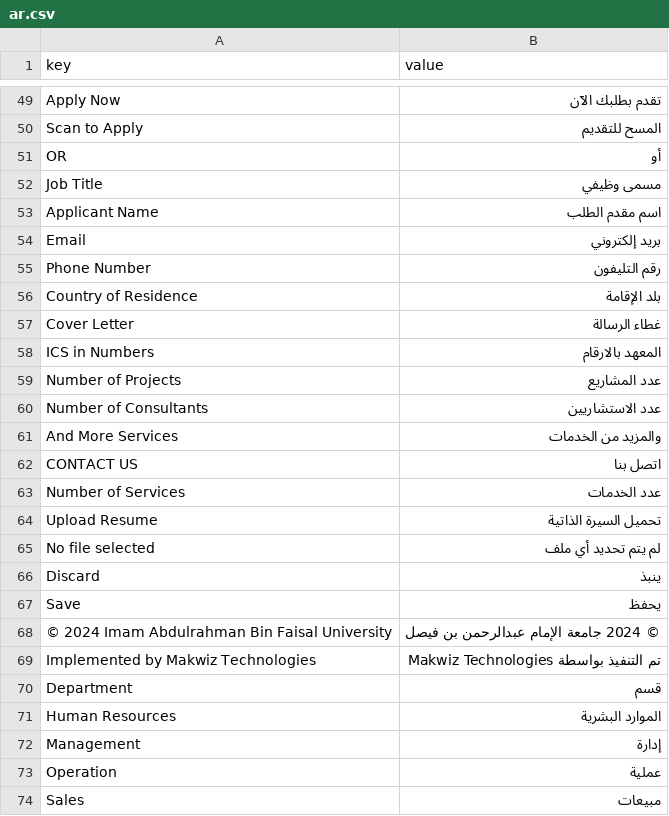
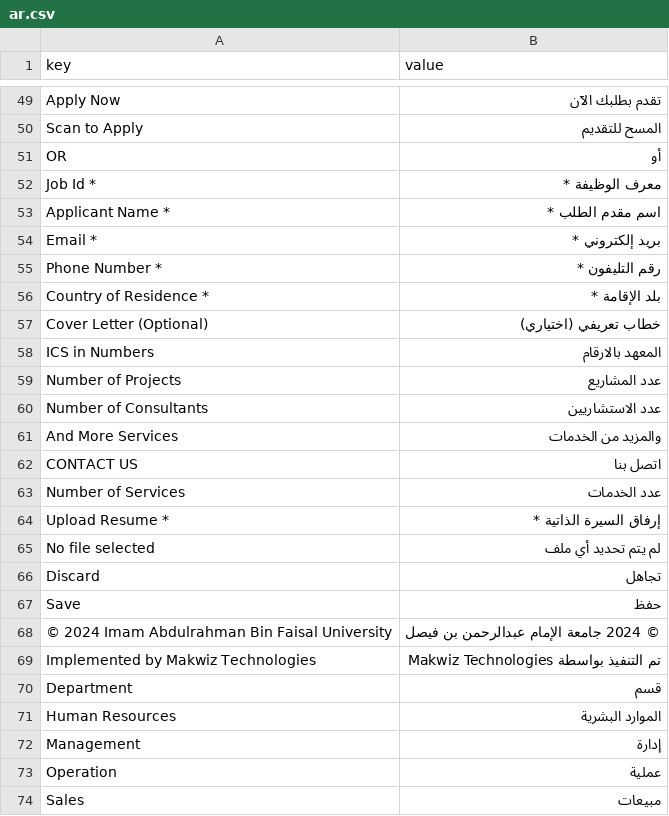
Before and after one commit to Ujjwal-Aggrawal2279/IAU, a CSV file: iau/translations/ar.csv, drawn as a sheet; only a part is shown, gaps mark what is left out.

Commit message:
added code for translations in base.html

```diff
--- a/iau/translations/ar.csv
+++ b/iau/translations/ar.csv
@@ -51,8 +51,8 @@ Scan to Apply,المسح للتقديم
 OR,أو
-Job Title,مسمى وظيفي
-Applicant Name,اسم مقدم الطلب
-Email,بريد إلكتروني
-Phone Number,رقم التليفون
-Country of Residence,بلد الإقامة
-Cover Letter,غطاء الرسالة
+Job Id *,معرف الوظيفة *
+Applicant Name *,اسم مقدم الطلب *
+Email *,بريد إلكتروني *
+Phone Number *,رقم التليفون *
+Country of Residence *,بلد الإقامة *
+Cover Letter (Optional),خطاب تعريفي (اختياري)
 ICS in Numbers,المعهد بالارقام
@@ -63,6 +63,6 @@ CONTACT US,اتصل بنا
 Number of Services,عدد الخدمات
-Upload Resume,تحميل السيرة الذاتية
+Upload Resume *,إرفاق السيرة الذاتية *
 No file selected,لم يتم تحديد أي ملف
-Discard,ينبذ
-Save,يحفظ
+Discard,تجاهل
+Save,حفظ
 © 2024 Imam Abdulrahman Bin Faisal University,© 2024 جامعة الإمام عبدالرحمن بن فيصل
```
Also changed, not shown: 1 other file.
